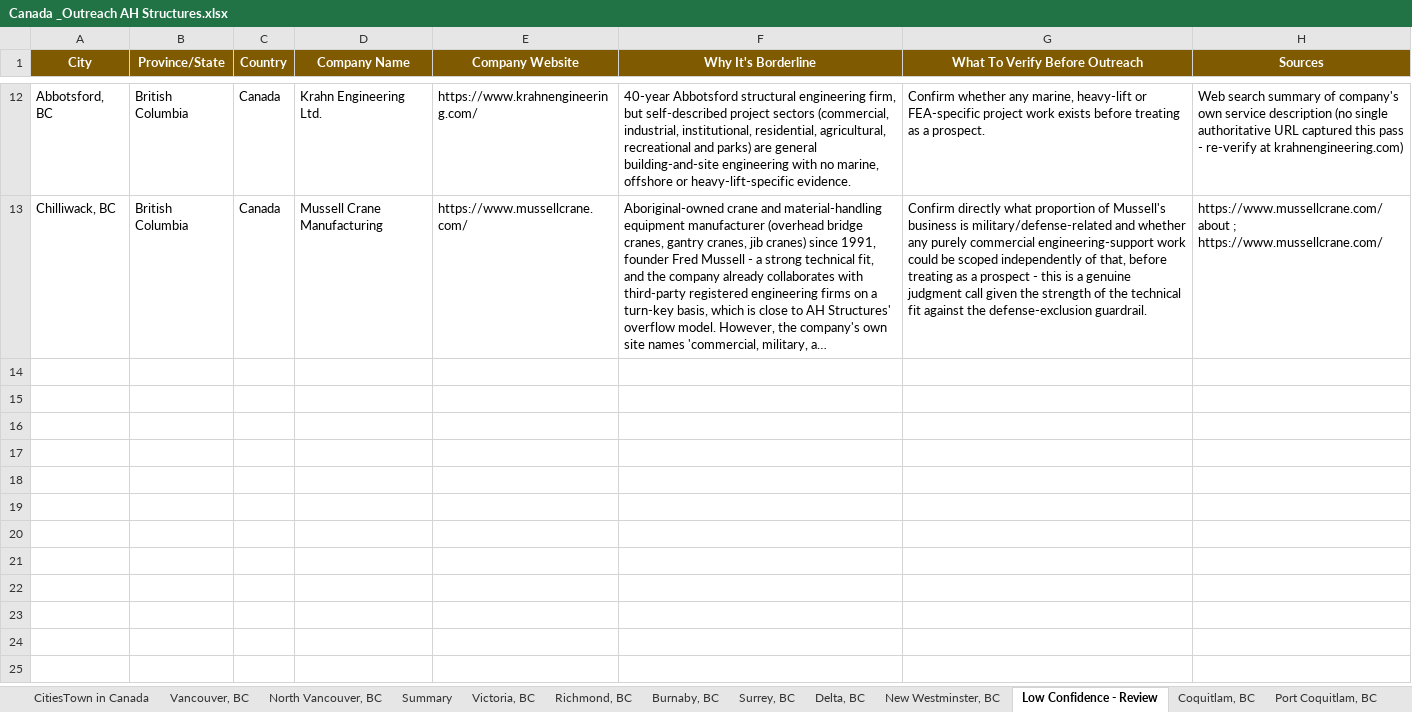
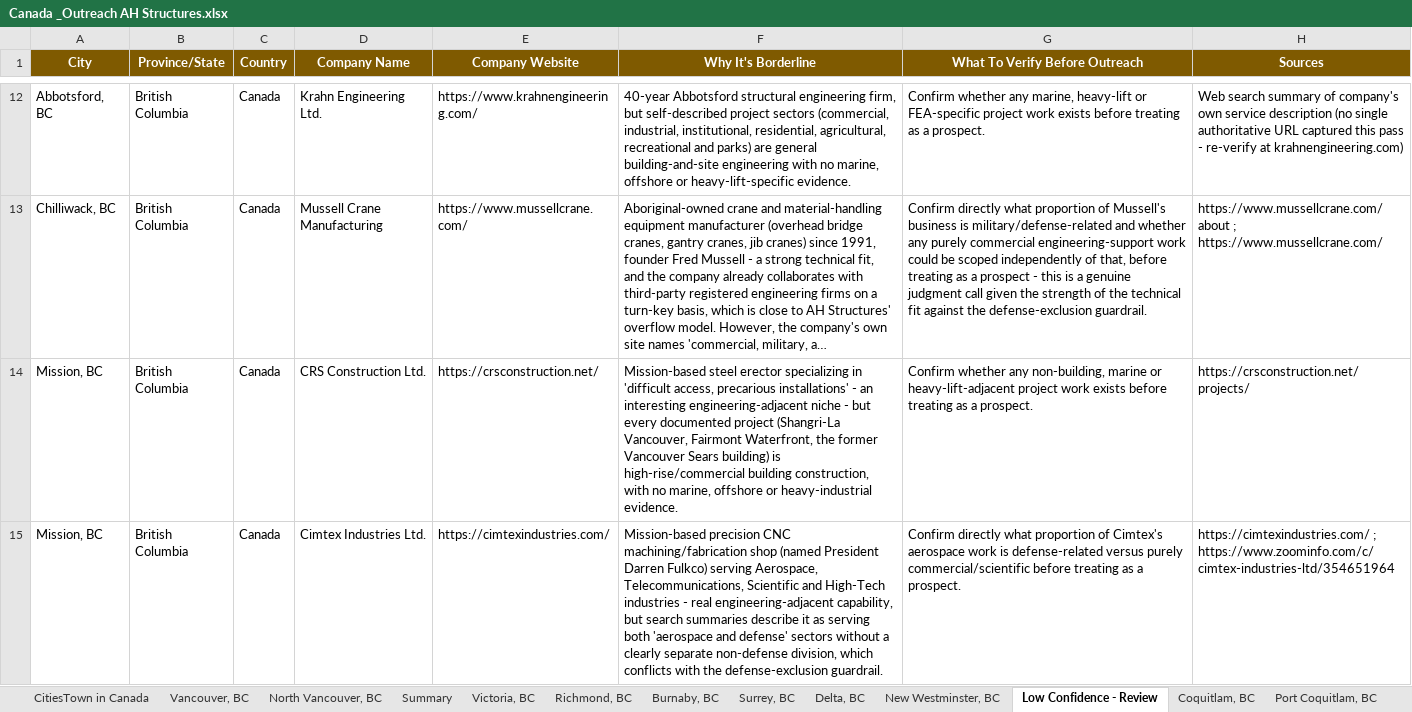
Before and after one commit to mahnooornadeem/AHstructures, an Excel workbook: Canada _Outreach AH Structures.xlsx, sheet Low Confidence - Review, drawn as a sheet; only a part is shown, gaps mark what is left out; long unchanged cells end in …; values as stored, in another font and other column widths than the file's, no borders; the diff names each change by its address in the sheet, - before the commit and + after, or states it on an @@ line.

```diff
--- a/Canada _Outreach AH Structures.xlsx (sheet Low Confidence - Review)
+++ b/Canada _Outreach AH Structures.xlsx (sheet Low Confidence - Review)
+row 14: Mission, BC | British Columbia | Canada | CRS Construction Ltd. | https://crsconstruction.net/ | Mission-based steel erector specializing in 'difficult access, precarious installations' - an interesting engineering-adjacent niche - but every documented project (Shangri-La Vancouver, Fairmont Waterfront, the former Vancouver Sears building) is high-rise/commercial building construction, with no marine, offshore or heavy-industrial evidence. | Confirm whether any non-building, marine or heavy-lift-adjacent project work exists before treating as a prospect. | https://crsconstruction.net/projects/
+row 15: Mission, BC | British Columbia | Canada | Cimtex Industries Ltd. | https://cimtexindustries.com/ | Mission-based precision CNC machining/fabrication shop (named President Darren Fulkco) serving Aerospace, Telecommunications, Scientific and High-Tech industries - real engineering-adjacent capability, but search summaries describe it as serving both 'aerospace and defense' sectors without a clearly separate non-defense division, which conflicts with the defense-exclusion guardrail. | Confirm directly what proportion of Cimtex's aerospace work is defense-related versus purely commercial/scientific before treating as a prospect. | https://cimtexindustries.com/ ; https://www.zoominfo.com/c/cimtex-industries-ltd/354651964
```
Also changed, not shown: sheet Summary, other sheet tabs.
